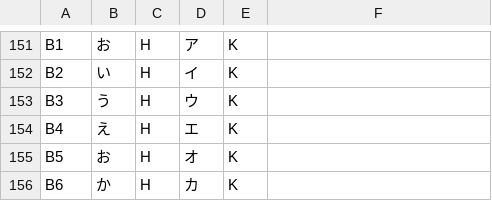
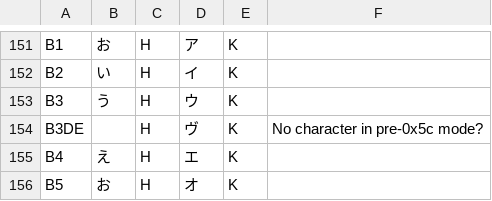
Before and after one commit to megatron-uk/cyberknight-pce, a CSV file: CyberKnightTranslation.csv, drawn as a sheet; only a part is shown, gaps mark what is left out; the shorter side is filled out with more unchanged rows; the diff names each change by its address in the sheet, - before the commit and + after, or states it on an @@ line.

Commit message:
Added translation patches for main menu, player character name entry and first of the many non-player character names in the game.

```diff
--- a/CyberKnightTranslation.csv
+++ b/CyberKnightTranslation.csv
+row 154: B3DE |  | H | ヴ | K | No character in pre-0x5c mode?
```
Also changed, not shown: 4 other files.
